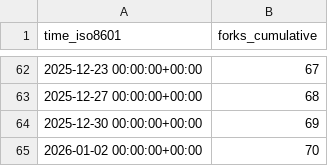
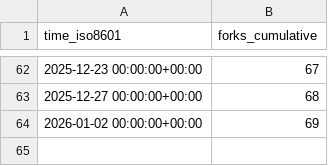
Before and after one commit to privacysandbox/privacy-sandbox-demos, a CSV file: privacysandbox/privacy-sandbox-demos/ghrs-data/forks.csv, drawn as a sheet; only a part is shown, gaps mark what is left out.

```diff
--- a/privacysandbox/privacy-sandbox-demos/ghrs-data/forks.csv
+++ b/privacysandbox/privacy-sandbox-demos/ghrs-data/forks.csv
@@ -63,3 +63,2 @@ time_iso8601,forks_cumulative
 2025-12-27 00:00:00+00:00,68
-2025-12-30 00:00:00+00:00,69
-2026-01-02 00:00:00+00:00,70
+2026-01-02 00:00:00+00:00,69
```
